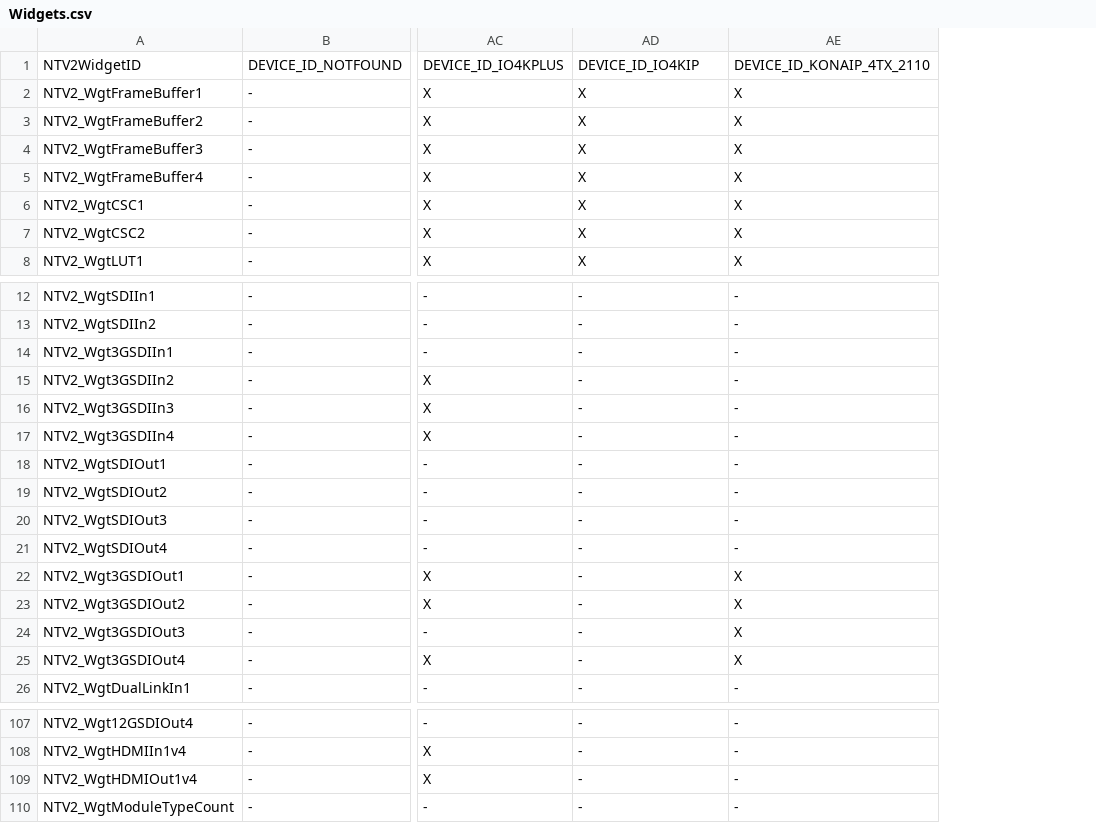
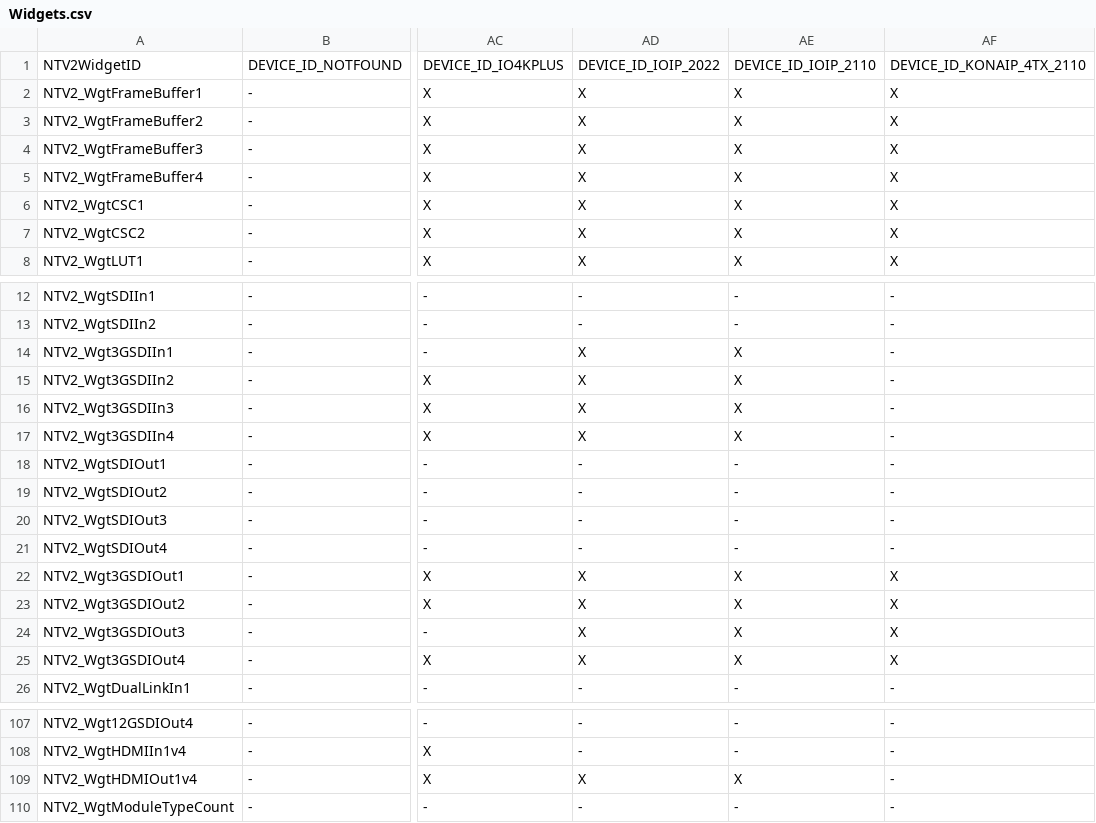
Before and after one commit to aja-video/libajantv2, a CSV file: ajalibraries/ajantv2/sdkgen/Widgets.csv, drawn as a sheet; only a part is shown, gaps mark what is left out; the diff names each change by its address in the sheet, - before the commit and + after, or states it on an @@ line.

Commit message:
Fix ioip names from 14.0 trunk

```diff
--- a/ajalibraries/ajantv2/sdkgen/Widgets.csv
+++ b/ajalibraries/ajantv2/sdkgen/Widgets.csv
+column AE, rows 1-8: DEVICE_ID_IOIP_2110 | X | X | X | X | X | X | X; rows 12-26: - | - | X | X | X | X | - | - | - | - | X | X | X | X | -; rows 107-110: - | - | X | -
-AD1: DEVICE_ID_IO4KIP
+AD1: DEVICE_ID_IOIP_2022
-AD14:AD17: -
+AD14:AD17: X
-AD22:AD25: -
+AD22:AD25: X
-AD109: -
+AD109: X
```
Also changed, not shown: ajalibraries/ajantv2/sdkgen/CanDo.csv, ajalibraries/ajantv2/sdkgen/ConversionModes.csv, 7 other files.
